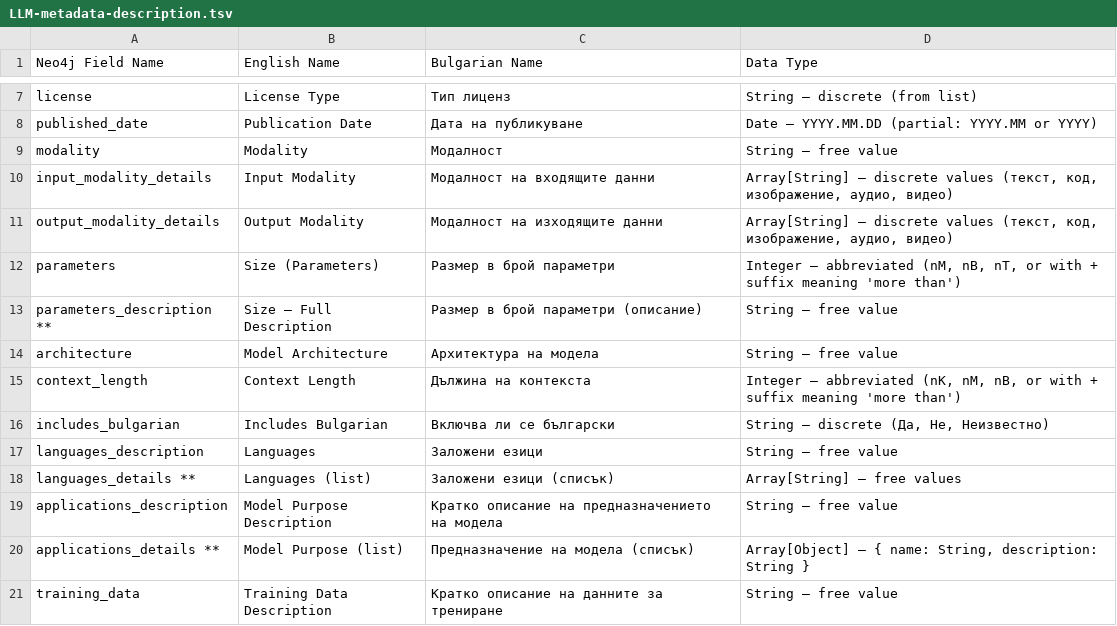
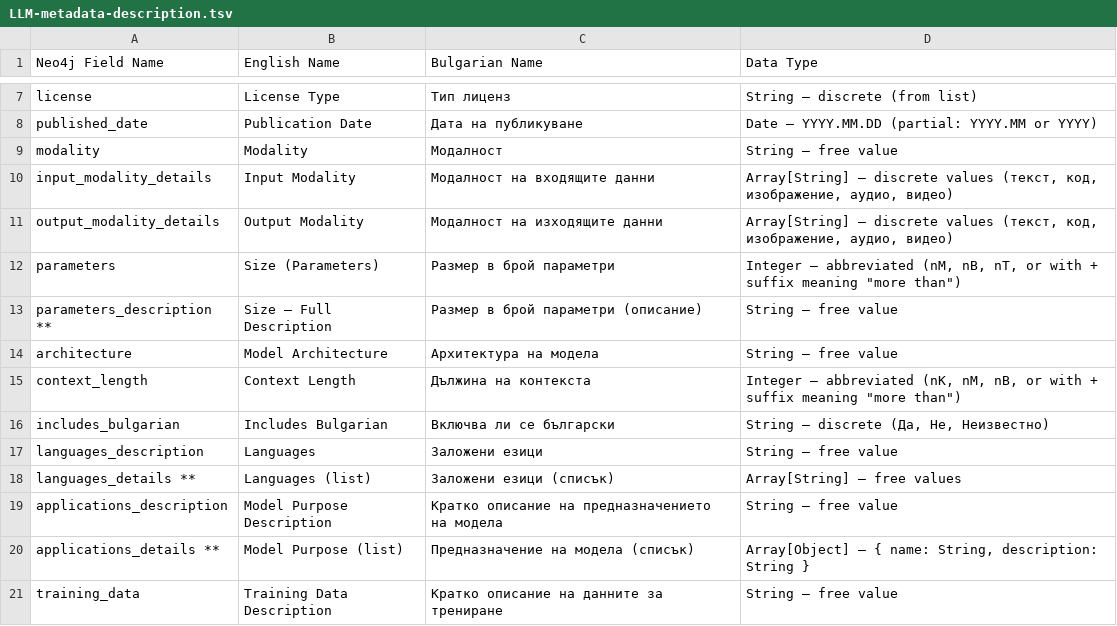
Before and after one commit to DCL-IBL/IfGPT-LLM-Description, a TSV file: LLM-metadata-description.tsv, drawn as a sheet; only a part is shown, gaps mark what is left out.

Commit message:
Add files via upload

```diff
--- a/LLM-metadata-description.tsv
+++ b/LLM-metadata-description.tsv
@@ -11,6 +11,6 @@ input_modality_details	Input Modality	Модалност на входящите
 output_modality_details	Output Modality	Модалност на изходящите данни	Array[String] – discrete values (текст, код, изображение, аудио, видео)
-parameters	Size (Parameters)	Размер в брой параметри	Integer – abbreviated (nM, nB, nT, or with + suffix meaning 'more than')
-parameters_description **	Size – Full Description	Размер в брой параметри (описание)	String – free value
+parameters	Size (Parameters)	Размер в брой параметри	Integer – abbreviated (nM, nB, nT, or with + suffix meaning "more than")
+parameters_description **	Size — Full Description	Размер в брой параметри (описание)	String – free value
 architecture	Model Architecture	Архитектура на модела	String – free value
-context_length	Context Length	Дължина на контекста	Integer – abbreviated (nK, nM, nB, or with + suffix meaning 'more than')
+context_length	Context Length	Дължина на контекста	Integer – abbreviated (nK, nM, nB, or with + suffix meaning "more than")
 includes_bulgarian	Includes Bulgarian	Включва ли се български	String – discrete (Да, Не, Неизвестно)
```
